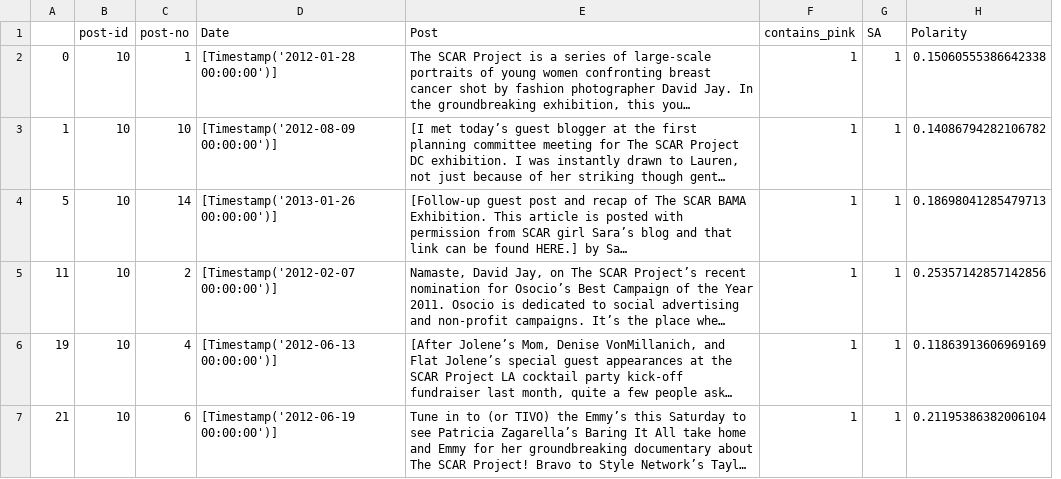
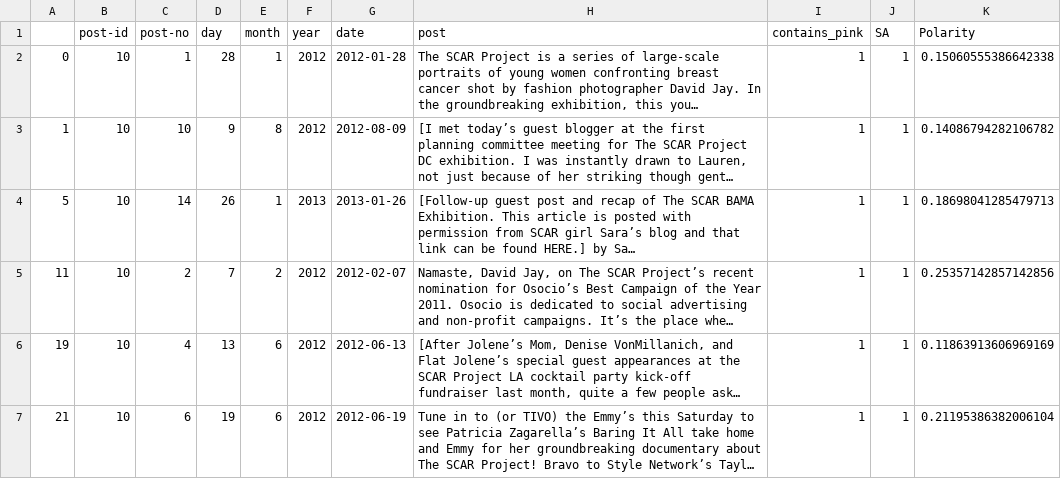
Before and after one commit to chasen-bettinger/pink-ribbon, a CSV file: Pink-Blogs.csv, drawn as a sheet; only a part is shown; long unchanged cells end in …; removed rows and columns are numbered as before the commit, all else as after; the diff names each change by its address in the sheet, - before the commit and + after, or states it on an @@ line.

```diff
--- a/Pink-Blogs.csv
+++ b/Pink-Blogs.csv
-column D (Date), rows 2-7: [Timestamp('2012-01-28 00:00:00')] | [Timestamp('2012-08-09 00:00:00')] | [Timestamp('2013-01-26 00:00:00')] | [Timestamp('2012-02-07 00:00:00')] | [Timestamp('2012-06-13 00:00:00')] | [Timestamp('2012-06-19 00:00:00')]
+column D (day), rows 2-7: 28 | 9 | 26 | 7 | 13 | 19
+column E (month), rows 2-7: 1 | 8 | 1 | 2 | 6 | 6
+column F (year), rows 2-7: 2012 | 2012 | 2013 | 2012 | 2012 | 2012
+column G (date), rows 2-7: 2012-01-28 | 2012-08-09 | 2013-01-26 | 2012-02-07 | 2012-06-13 | 2012-06-19
-H1: Post
+H1: post
```
Also changed, not shown: Polarity-Analysis.csv, 5 other files.
